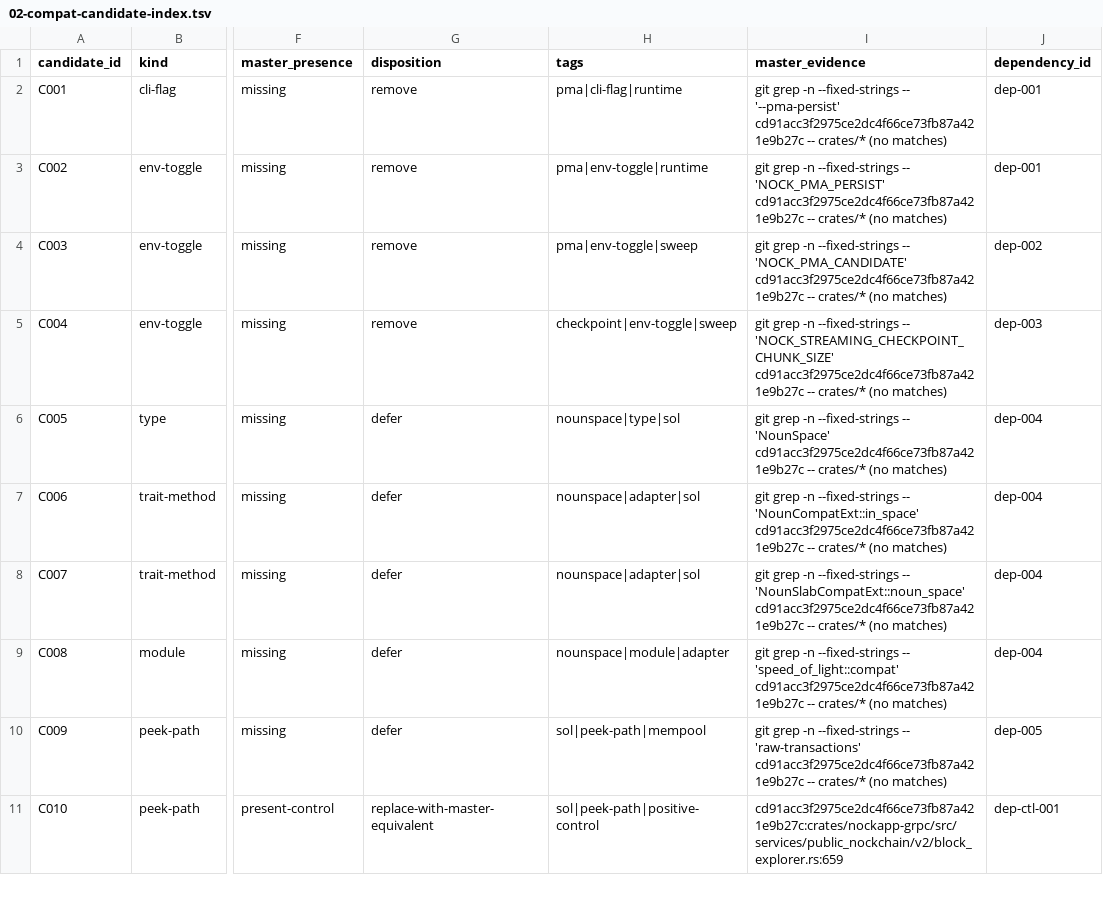
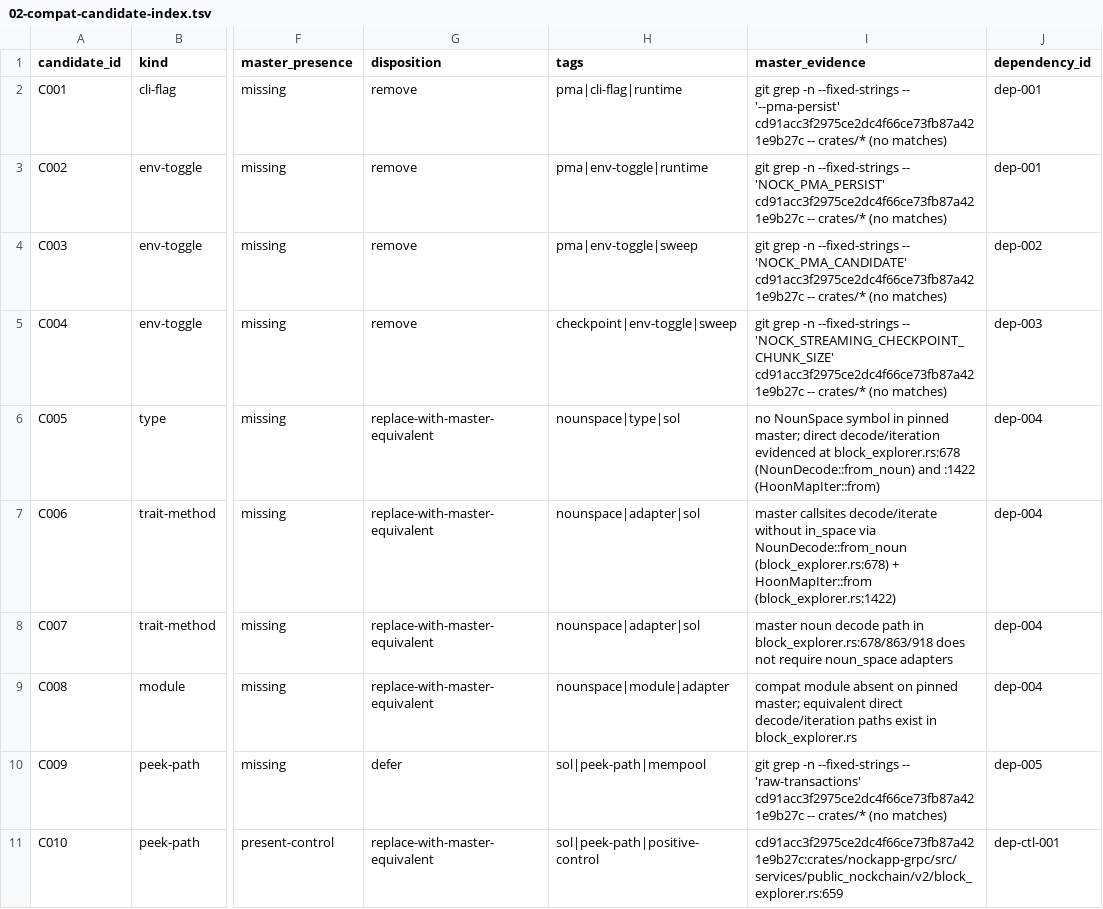
Before and after one commit to drbeefsupreme/nockchain, a TSV file: .planning/phases/02-master-compatibility-inventory/02-compat-candidate-index.tsv, drawn as a sheet; only a part is shown, gaps mark what is left out; the diff covers the shown part only; the diff names each change by its address in the sheet, - before the commit and + after, or states it on an @@ line.

Commit message:
feat(02-02): finalize branch-only dispositions and nounspace mappings
- classify nounspace and adapter rows with master-equivalent evidence
- finalize data-dir/raw-transactions/runner flag dispositions per rubric
- complete M004 M005 M008 checklist gates and normalize link map references

```diff
--- a/.planning/phases/02-master-compatibility-inventory/02-compat-candidate-index.tsv
+++ b/.planning/phases/02-master-compatibility-inventory/02-compat-candidate-index.tsv
-G6:G9 (disposition): defer
+G6:G9 (disposition): replace-with-master-equivalent
-I6 (master_evidence): git grep -n --fixed-strings -- 'NounSpace' cd91acc3f2975ce2dc4f66ce73fb87a421e9b27c -- crates/* (no matches)
+I6 (master_evidence): no NounSpace symbol in pinned master; direct decode/iteration evidenced at block_explorer.rs:678 (NounDecode::from_noun) and :1422 (HoonMapIter::from)
-I7 (master_evidence): git grep -n --fixed-strings -- 'NounCompatExt::in_space' cd91acc3f2975ce2dc4f66ce73fb87a421e9b27c -- crates/* (no matches)
+I7 (master_evidence): master callsites decode/iterate without in_space via NounDecode::from_noun (block_explorer.rs:678) + HoonMapIter::from (block_explorer.rs:1422)
-I8 (master_evidence): git grep -n --fixed-strings -- 'NounSlabCompatExt::noun_space' cd91acc3f2975ce2dc4f66ce73fb87a421e9b27c -- crates/* (no matches)
+I8 (master_evidence): master noun decode path in block_explorer.rs:678/863/918 does not require noun_space adapters
-I9 (master_evidence): git grep -n --fixed-strings -- 'speed_of_light::compat' cd91acc3f2975ce2dc4f66ce73fb87a421e9b27c -- crates/* (no matches)
+I9 (master_evidence): compat module absent on pinned master; equivalent direct decode/iteration paths exist in block_explorer.rs
```
Also changed, not shown: 10 edited cells elsewhere in this file, 2 other files.
